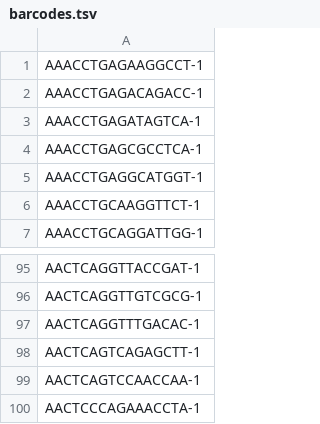
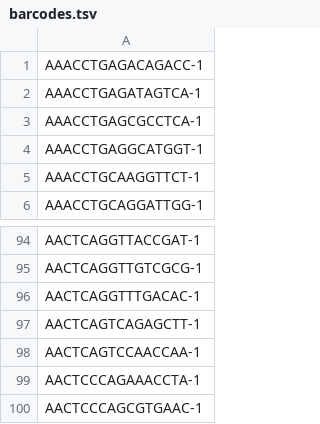
Before and after one commit to acidgenomics/r-chromium, a TSV file: inst/extdata/cellranger_v2/pbmc/outs/filtered_gene_bc_matrices/GRCh38/barcodes.tsv, drawn as a sheet; only a part is shown, gaps mark what is left out; removed rows and columns are numbered as before the commit, all else as after; the diff names each change by its address in the sheet, - before the commit and + after, or states it on an @@ line.

```diff
--- a/inst/extdata/cellranger_v2/pbmc/outs/filtered_gene_bc_matrices/GRCh38/barcodes.tsv
+++ b/inst/extdata/cellranger_v2/pbmc/outs/filtered_gene_bc_matrices/GRCh38/barcodes.tsv
-row 1: AAACCTGAGAAGGCCT-1
+row 100: AACTCCCAGCGTGAAC-1
```
Also changed, not shown: inst/extdata/cellranger_v2/pbmc/outs/filtered_gene_bc_matrices/GRCh38/genes.tsv, 7 other files.
